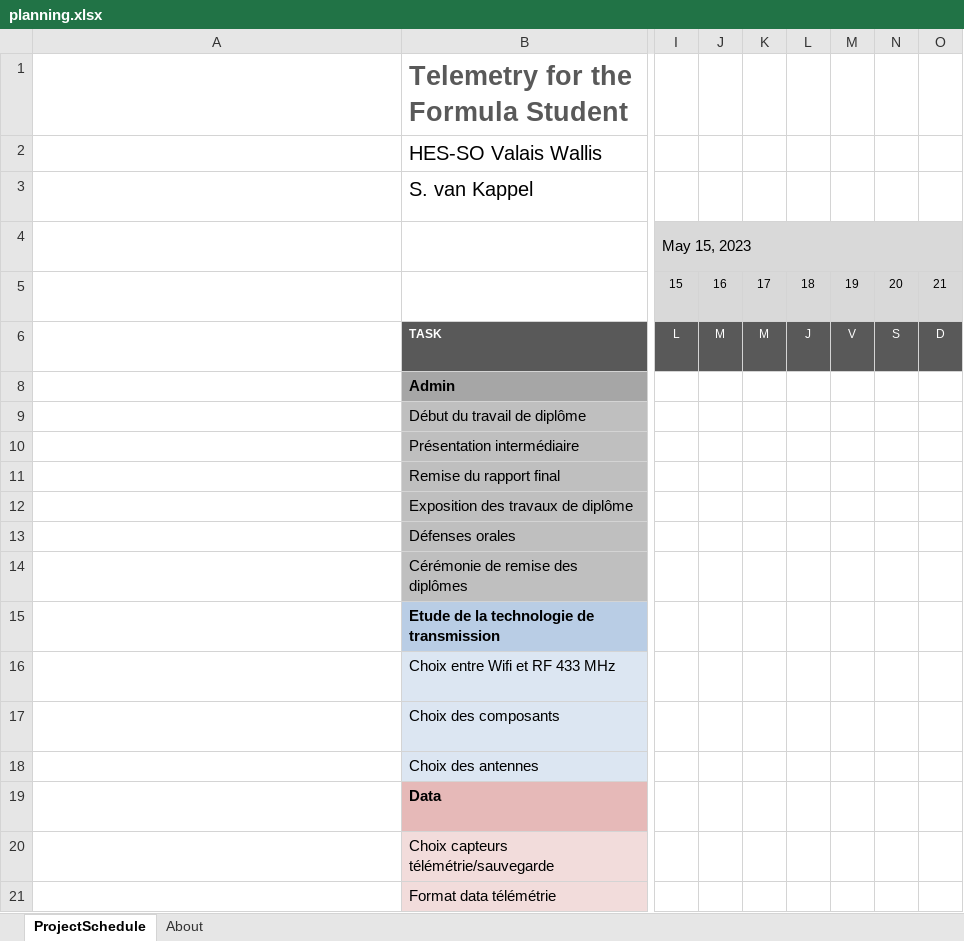
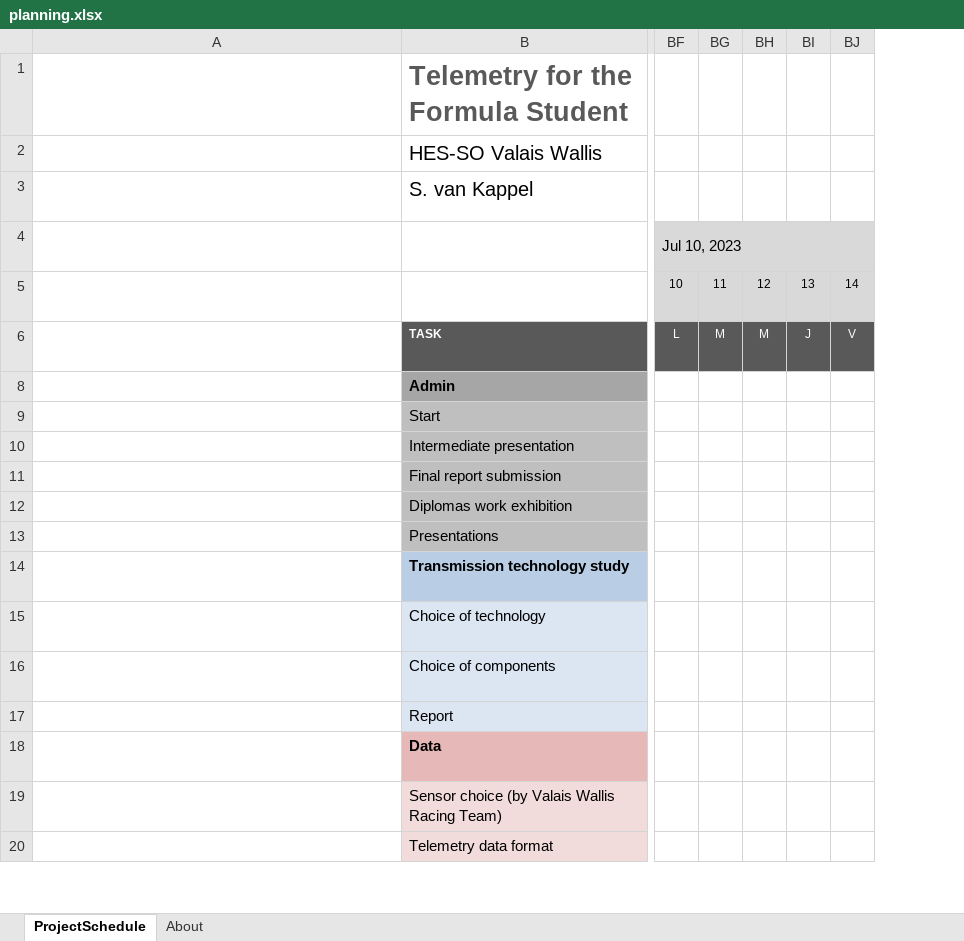
Before and after one commit to svankappel/Telemtetry-for-the-Formula-Student, an Excel workbook: Divers/planning.xlsx, sheet ProjectSchedule, drawn as a sheet; only a part is shown, gaps mark what is left out; long unchanged cells end in …; values as stored, in another font and other column widths than the file's, no borders; charts and pictures and conditional formats not drawn; removed rows and columns are numbered as before the commit, all else as after; rows hold the shown columns only; the diff covers the shown part only; the diff names each change by its address in the sheet, - before the commit and + after, or states it on an @@ line.

Commit message:
présentation start + màj planning

```diff
--- a/Divers/planning.xlsx (sheet ProjectSchedule)
+++ b/Divers/planning.xlsx (sheet ProjectSchedule)
-column I, rows 4-6: May 15, 2023 | 15 | L
-column J, rows 5-6: 16 | M
-column K, rows 5-6: 17 | M
-column L, rows 5-6: 18 | J
-column M, rows 5-6: 19 | V
-column N, rows 5-6: 20 | S
-column O, rows 5-6: 21 | D
+column BF, rows 4-6: Jul 10, 2023 | 10 | L
+column BG, rows 5-6: 11 | M
+column BH, rows 5-6: 12 | M
+column BI, rows 5-6: 13 | J
+column BJ, rows 5-6: 14 | V
-B9: Début du travail de diplôme
+B9: Start
-B10: Présentation intermédiaire
+B10: Intermediate presentation
-B11: Remise du rapport final
+B11: Final report submission
-B12: Exposition des travaux de diplôme
+B12: Diplomas work exhibition
-B13: Défenses orales
+B13: Presentations
-row 14:  | Cérémonie de remise des diplômes
-B14: Etude de la technologie de transmission
+B14: Transmission technology study
-B15: Choix entre Wifi et RF 433 MHz
+B15: Choice of technology
-B16: Choix des composants
+B16: Choice of components
-B17: Choix des antennes
+B17: Report
-B19: Choix capteurs télémétrie/sauvegarde
+B19: Sensor choice (by Valais Wallis Racing Team)
-B20: Format data télémétrie
+B20: Telemetry data format
```
Also changed, not shown: 5 added rows, 3 removed rows, 2 added columns and 21 edited cells elsewhere in this sheet, formulas that keep their value, hidden cells, charts or pictures, 1 other file.
